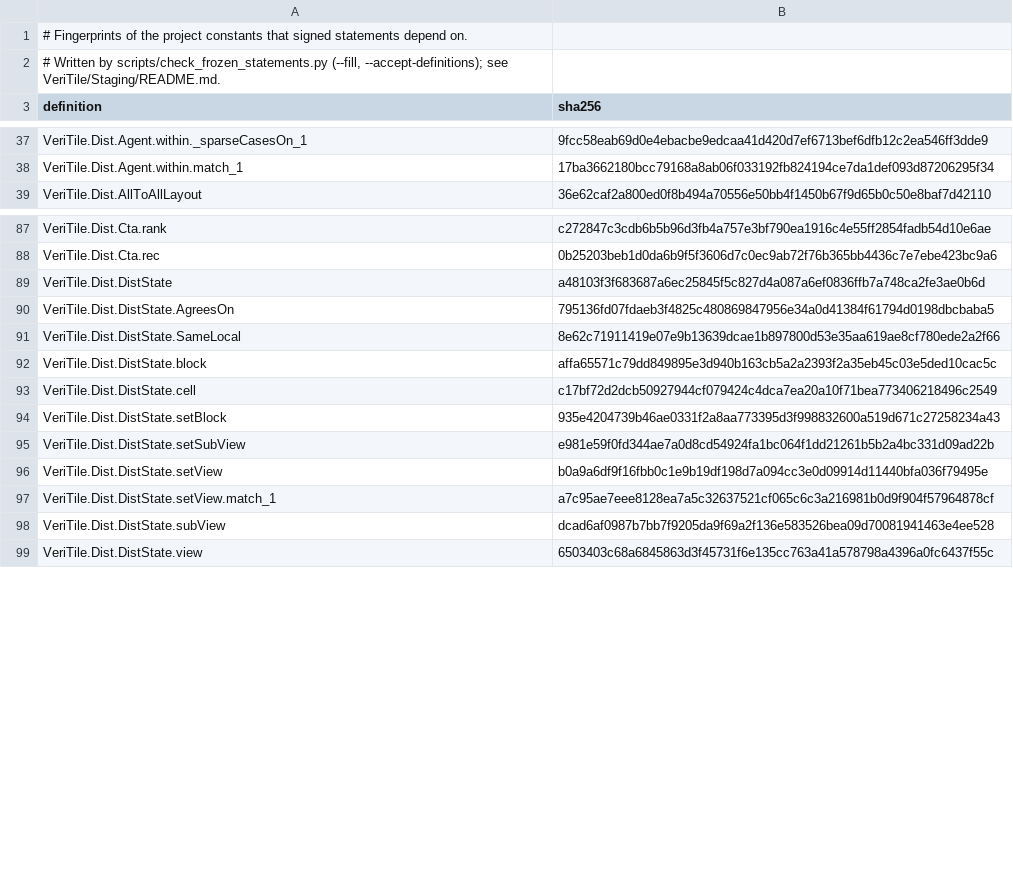
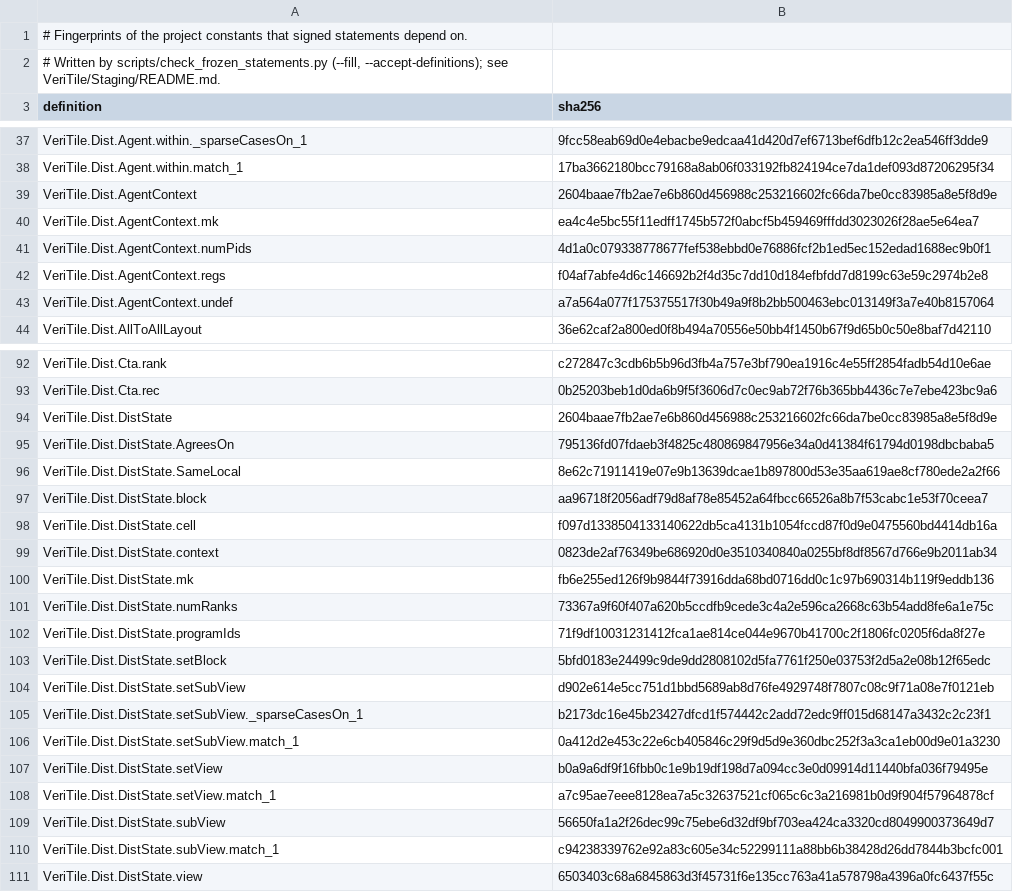
Before and after one commit to VeriInfra-Lab/VeriTile-2, a TSV file: documents/dist/FrozenDefinitions.tsv, drawn as a sheet; only a part is shown, gaps mark what is left out; the diff covers the shown part only.

```diff
--- a/documents/dist/FrozenDefinitions.tsv
+++ b/documents/dist/FrozenDefinitions.tsv
@@ -38,2 +38,7 @@ VeriTile.Dist.Agent.within._sparseCasesOn_1	9fcc58eab69d0e4ebacbe9edcaa41d420d7e
 VeriTile.Dist.Agent.within.match_1	17ba3662180bcc79168a8ab06f033192fb824194ce7da1def093d87206295f34
+VeriTile.Dist.AgentContext	2604baae7fb2ae7e6b860d456988c253216602fc66da7be0cc83985a8e5f8d9e
+VeriTile.Dist.AgentContext.mk	ea4c4e5bc55f11edff1745b572f0abcf5b459469fffdd3023026f28ae5e64ea7
+VeriTile.Dist.AgentContext.numPids	4d1a0c079338778677fef538ebbd0e76886fcf2b1ed5ec152edad1688ec9b0f1
+VeriTile.Dist.AgentContext.regs	f04af7abfe4d6c146692b2f4d35c7dd10d184efbfdd7d8199c63e59c2974b2e8
+VeriTile.Dist.AgentContext.undef	a7a564a077f175375517f30b49a9f8b2bb500463ebc013149f3a7e40b8157064
 VeriTile.Dist.AllToAllLayout	36e62caf2a800ed0f8b494a70556e50bb4f1450b67f9d65b0c50e8baf7d42110
@@ -88,12 +93,19 @@ VeriTile.Dist.Cta.rank	c272847c3cdb6b5b96d3fb4a757e3bf790ea1916c4e55ff2854fadb54
 VeriTile.Dist.Cta.rec	0b25203beb1d0da6b9f5f3606d7c0ec9ab72f76b365bb4436c7e7ebe423bc9a6
-VeriTile.Dist.DistState	a48103f3f683687a6ec25845f5c827d4a087a6ef0836ffb7a748ca2fe3ae0b6d
+VeriTile.Dist.DistState	2604baae7fb2ae7e6b860d456988c253216602fc66da7be0cc83985a8e5f8d9e
 VeriTile.Dist.DistState.AgreesOn	795136fd07fdaeb3f4825c480869847956e34a0d41384f61794d0198dbcbaba5
 VeriTile.Dist.DistState.SameLocal	8e62c71911419e07e9b13639dcae1b897800d53e35aa619ae8cf780ede2a2f66
-VeriTile.Dist.DistState.block	affa65571c79dd849895e3d940b163cb5a2a2393f2a35eb45c03e5ded10cac5c
-VeriTile.Dist.DistState.cell	c17bf72d2dcb50927944cf079424c4dca7ea20a10f71bea773406218496c2549
-VeriTile.Dist.DistState.setBlock	935e4204739b46ae0331f2a8aa773395d3f998832600a519d671c27258234a43
-VeriTile.Dist.DistState.setSubView	e981e59f0fd344ae7a0d8cd54924fa1bc064f1dd21261b5b2a4bc331d09ad22b
+VeriTile.Dist.DistState.block	aa96718f2056adf79d8af78e85452a64fbcc66526a8b7f53cabc1e53f70ceea7
+VeriTile.Dist.DistState.cell	f097d1338504133140622db5ca4131b1054fccd87f0d9e0475560bd4414db16a
+VeriTile.Dist.DistState.context	0823de2af76349be686920d0e3510340840a0255bf8df8567d766e9b2011ab34
+VeriTile.Dist.DistState.mk	fb6e255ed126f9b9844f73916dda68bd0716dd0c1c97b690314b119f9eddb136
+VeriTile.Dist.DistState.numRanks	73367a9f60f407a620b5ccdfb9cede3c4a2e596ca2668c63b54add8fe6a1e75c
+VeriTile.Dist.DistState.programIds	71f9df10031231412fca1ae814ce044e9670b41700c2f1806fc0205f6da8f27e
+VeriTile.Dist.DistState.setBlock	5bfd0183e24499c9de9dd2808102d5fa7761f250e03753f2d5a2e08b12f65edc
+VeriTile.Dist.DistState.setSubView	d902e614e5cc751d1bbd5689ab8d76fe4929748f7807c08c9f71a08e7f0121eb
+VeriTile.Dist.DistState.setSubView._sparseCasesOn_1	b2173dc16e45b23427dfcd1f574442c2add72edc9ff015d68147a3432c2c23f1
+VeriTile.Dist.DistState.setSubView.match_1	0a412d2e453c22e6cb405846c29f9d5d9e360dbc252f3a3ca1eb00d9e01a3230
 VeriTile.Dist.DistState.setView	b0a9a6df9f16fbb0c1e9b19df198d7a094cc3e0d09914d11440bfa036f79495e
 VeriTile.Dist.DistState.setView.match_1	a7c95ae7eee8128ea7a5c32637521cf065c6c3a216981b0d9f904f57964878cf
-VeriTile.Dist.DistState.subView	dcad6af0987b7bb7f9205da9f69a2f136e583526bea09d70081941463e4ee528
+VeriTile.Dist.DistState.subView	56650fa1a2f26dec99c75ebe6d32df9bf703ea424ca3320cd8049900373649d7
+VeriTile.Dist.DistState.subView.match_1	c94238339762e92a83c605e34c52299111a88bb6b38428d26dd7844b3bcfc001
 VeriTile.Dist.DistState.view	6503403c68a6845863d3f45731f6e135cc763a41a578798a4396a0fc6437f55c
```
Also changed, not shown: 32 added rows elsewhere in this file.
